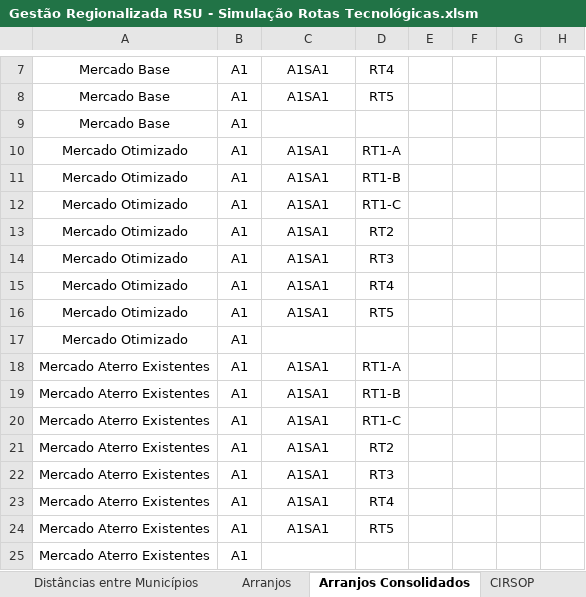
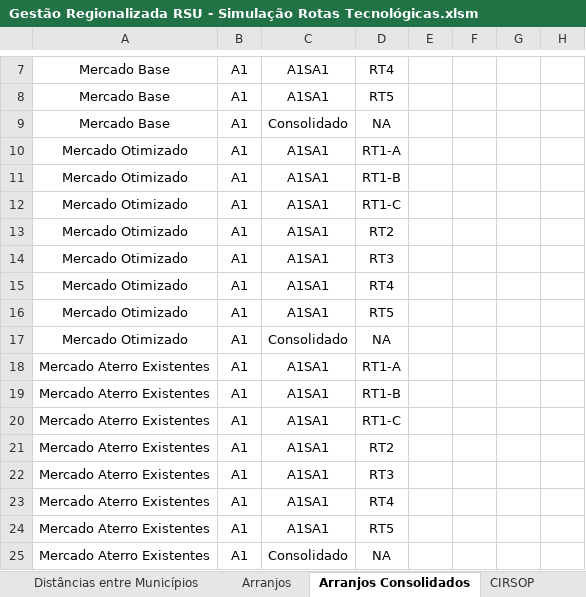
Before and after one commit to cristiansimioni/gestaoregionalizadarsu, an Excel workbook: Gestão Regionalizada RSU - Simulação Rotas Tecnológicas.xlsm, sheet Arranjos Consolidados, drawn as a sheet; only a part is shown, gaps mark what is left out; values as stored, in another font and other column widths than the file's, no borders; the diff names each change by its address in the sheet, - before the commit and + after, or states it on an @@ line.

```diff
--- a/Gestão Regionalizada RSU - Simulação Rotas Tecnológicas.xlsm (sheet Arranjos Consolidados)
+++ b/Gestão Regionalizada RSU - Simulação Rotas Tecnológicas.xlsm (sheet Arranjos Consolidados)
-C9: (empty)
+C9: Consolidado
-D9: (empty)
+D9: NA
-C17: (empty)
+C17: Consolidado
-D17: (empty)
+D17: NA
-C25: (empty)
+C25: Consolidado
-D25: (empty)
+D25: NA
```
Also changed, not shown: sheet Banco de Dados, sheet Arranjos, sheet Municípios Selecionados, formulas that keep their value, charts or pictures, 34 other files.
